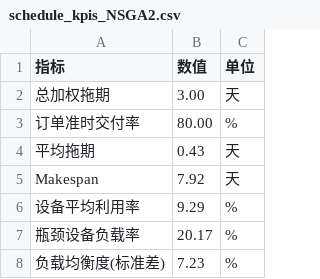
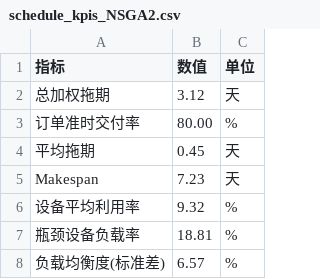
Before and after one commit to akiroselin/Flexible-Flow-Shop-Scheduling-, a CSV file: schedule_kpis_NSGA2.csv, drawn as a sheet.

```diff
--- a/schedule_kpis_NSGA2.csv
+++ b/schedule_kpis_NSGA2.csv
@@ -1,8 +1,8 @@
 指标,数值,单位
-总加权拖期,3.00,天
+总加权拖期,3.12,天
 订单准时交付率,80.00,%
-平均拖期,0.43,天
-Makespan,7.92,天
-设备平均利用率,9.29,%
-瓶颈设备负载率,20.17,%
-负载均衡度(标准差),7.23,%
+平均拖期,0.45,天
+Makespan,7.23,天
+设备平均利用率,9.32,%
+瓶颈设备负载率,18.81,%
+负载均衡度(标准差),6.57,%
```
Also changed, not shown: nsga2_solutions_comparison.csv, pareto_front_NSGA2.csv, 20 other files.
